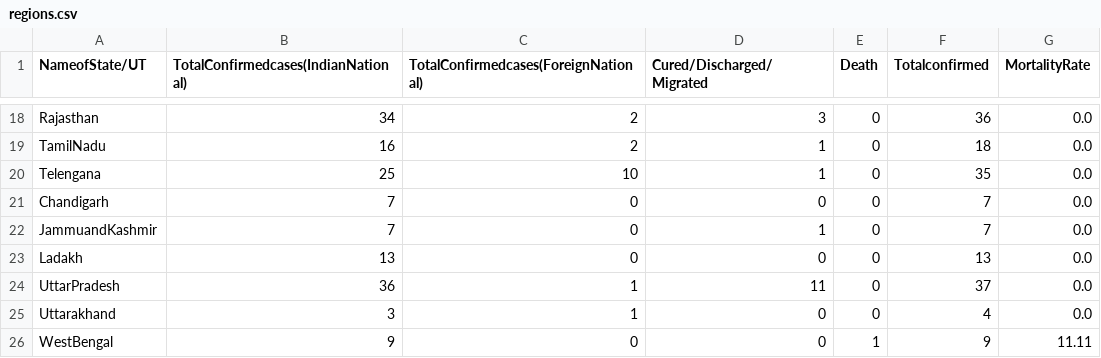
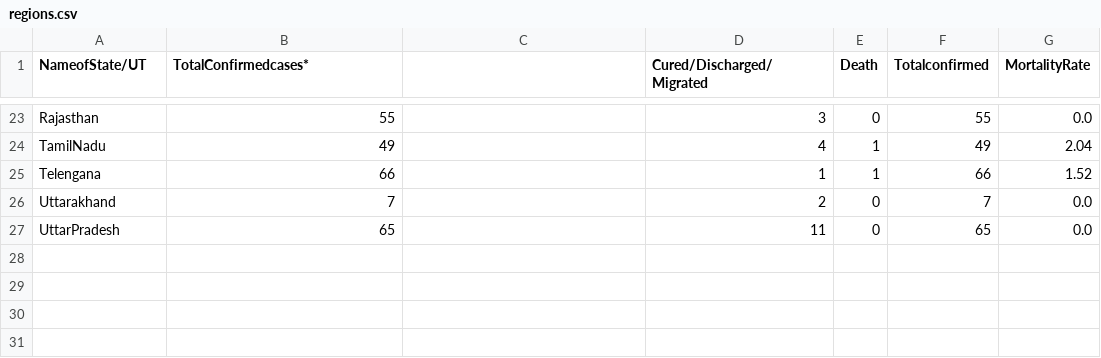
Before and after one commit to satishkumarav/convid19, a CSV file: datasets/india/regions.csv, drawn as a sheet; only a part is shown, gaps mark what is left out; removed rows and columns are numbered as before the commit, all else as after; the diff covers the shown part only; the diff names each change by its address in the sheet, - before the commit and + after, or states it on an @@ line.

```diff
--- a/datasets/india/regions.csv
+++ b/datasets/india/regions.csv
-B1: TotalConfirmedcases(IndianNational)
+B1: TotalConfirmedcases*
-C1: TotalConfirmedcases(ForeignNational)
+C1: (empty)
-B23 (TotalConfirmedcases*): 34
+B23 (TotalConfirmedcases*): 55
-C23:C24: 2
+C23:C24: (empty)
-F23 (Totalconfirmed): 36
+F23 (Totalconfirmed): 55
-B24 (TotalConfirmedcases*): 16
+B24 (TotalConfirmedcases*): 49
-D24 (Cured/Discharged/Migrated): 1
+D24 (Cured/Discharged/Migrated): 4
-E24:E25 (Death): 0
+E24:E25 (Death): 1
-F24 (Totalconfirmed): 18
+F24 (Totalconfirmed): 49
-G24 (MortalityRate): 0.0
+G24 (MortalityRate): 2.04
-B25 (TotalConfirmedcases*): 25
+B25 (TotalConfirmedcases*): 66
-C25: 10
+C25: (empty)
-F25 (Totalconfirmed): 35
+F25 (Totalconfirmed): 66
-G25 (MortalityRate): 0.0
+G25 (MortalityRate): 1.52
-A26 (NameofState/UT): Chandigarh
+A26 (NameofState/UT): Uttarakhand
-C26: 0
+C26: (empty)
-D26 (Cured/Discharged/Migrated): 0
+D26 (Cured/Discharged/Migrated): 2
-row 22: JammuandKashmir | 7 | 0 | 1 | 0 | 7 | 0.0
-row 23: Ladakh | 13 | 0 | 0 | 0 | 13 | 0.0
-B27 (TotalConfirmedcases*): 36
+B27 (TotalConfirmedcases*): 65
-C27: 1
+C27: (empty)
-F27 (Totalconfirmed): 37
+F27 (Totalconfirmed): 65
-row 25: Uttarakhand | 3 | 1 | 0 | 0 | 4 | 0.0
-row 26: WestBengal | 9 | 0 | 0 | 1 | 9 | 11.11
```
Also changed, not shown: 5 added rows and 60 edited cells elsewhere in this file, datasets/india/regions_ts.csv, 4 other files.
